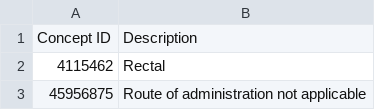
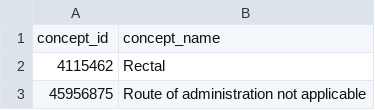
Before and after one commit to all-of-us/curation, a CSV file: resources/valid_concepts/drug_exposure/route_concept_id.csv, drawn as a sheet; only a part is shown.

Commit message:
Use consistent column names in *concept_id.csv files (fixes #9)

```diff
--- a/resources/valid_concepts/drug_exposure/route_concept_id.csv
+++ b/resources/valid_concepts/drug_exposure/route_concept_id.csv
@@ -1,2 +1,2 @@
-"Concept ID","Description"
+"concept_id","concept_name"
 "4115462","Rectal"
```
Also changed, not shown: resources/valid_concepts/drug_exposure/drug_exposure_type_concept_id.csv, resources/valid_concepts/measurement/measurement_type_concept_id.csv.
